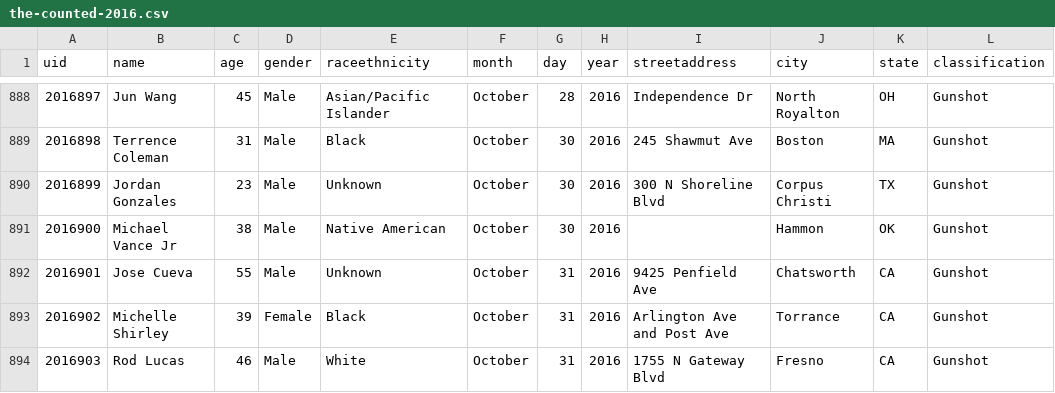
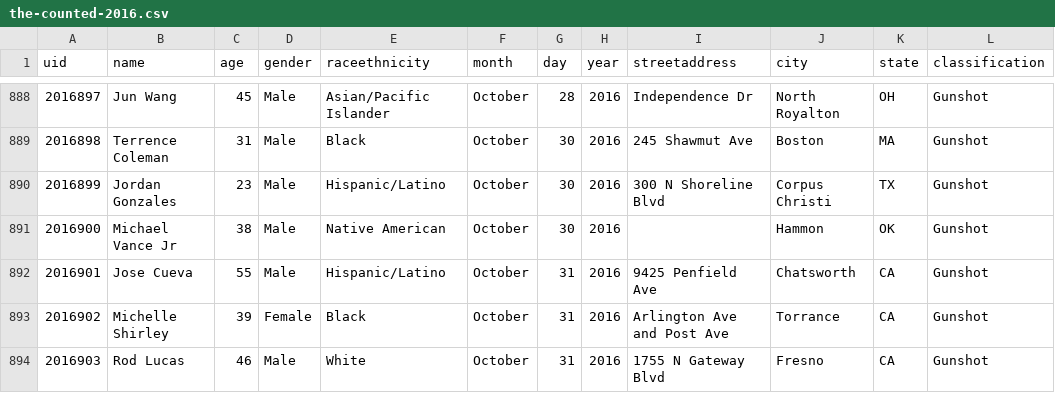
Before and after one commit to tigrevol8888/thecounted, a CSV file: data/the-counted-2016.csv, drawn as a sheet; only a part is shown, gaps mark what is left out; the diff covers the shown part only; the diff names each change by its address in the sheet, - before the commit and + after, or states it on an @@ line.

Commit message:
Add Unknown; update Nicholas McWherter and 17 others

```diff
--- a/data/the-counted-2016.csv
+++ b/data/the-counted-2016.csv
-E890 (raceethnicity): Unknown
+E890 (raceethnicity): Hispanic/Latino
-E892 (raceethnicity): Unknown
+E892 (raceethnicity): Hispanic/Latino
```
Also changed, not shown: 1 added row and 21 edited cells elsewhere in this file.
